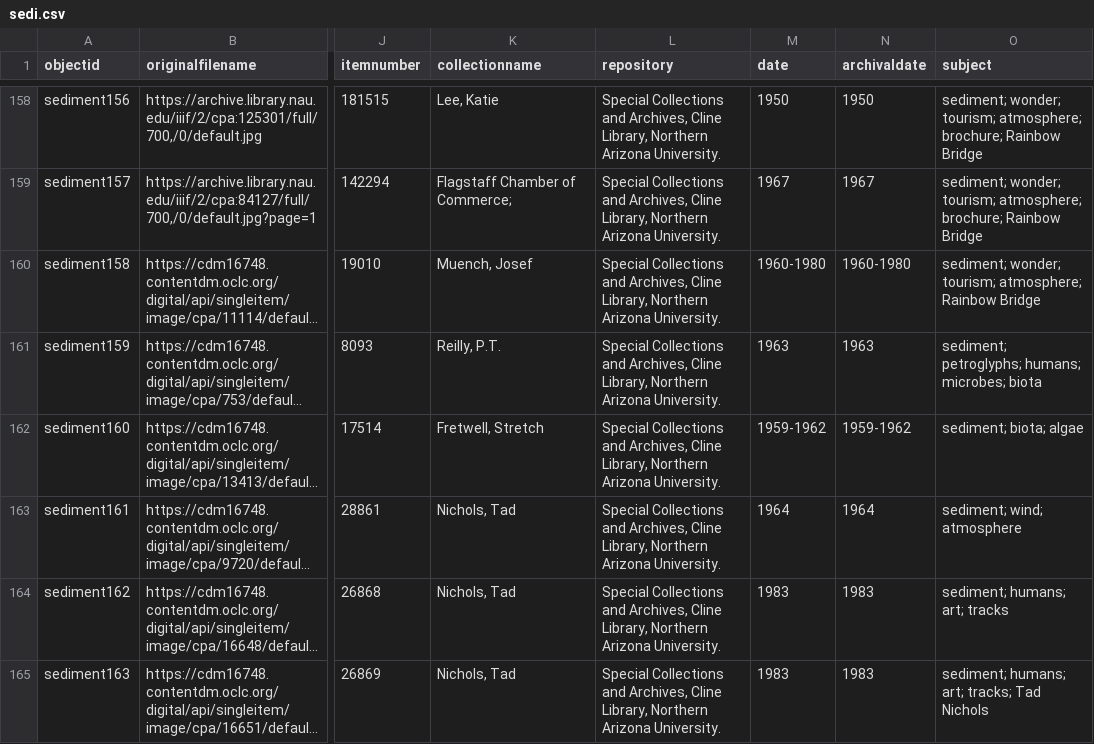
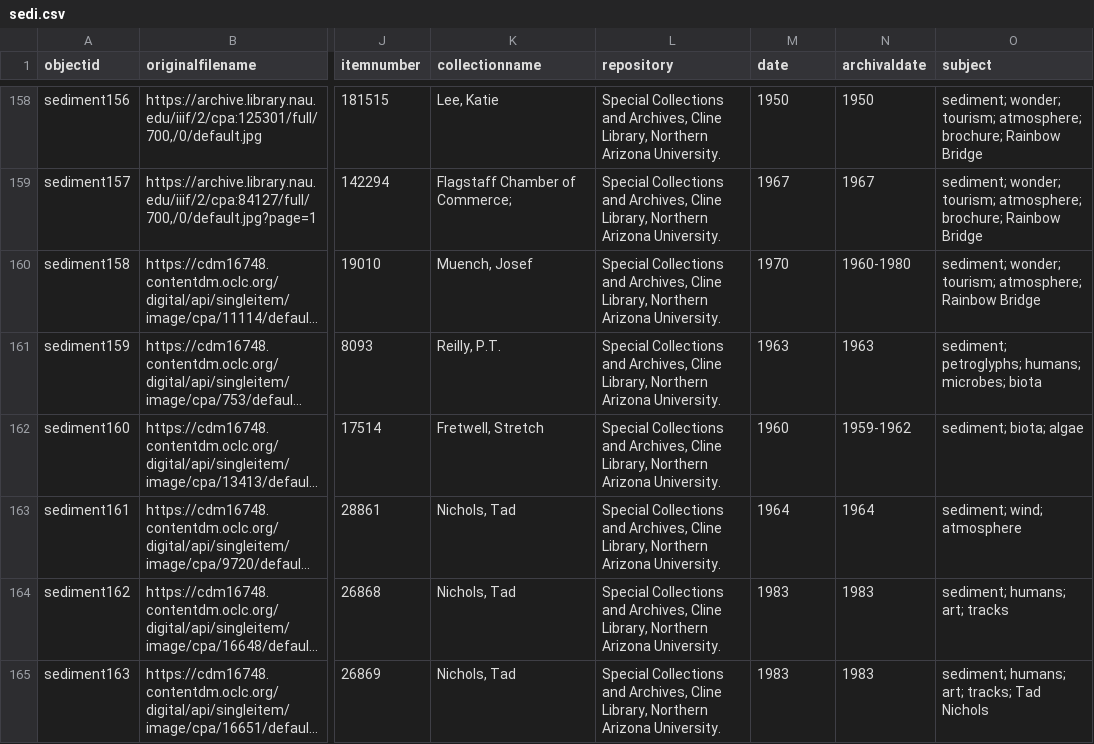
Before and after one commit to thecdil/sediment, a CSV file: _data/sedi.csv, drawn as a sheet; only a part is shown, gaps mark what is left out; long unchanged cells end in …; the diff covers the shown part only; the diff names each change by its address in the sheet, - before the commit and + after, or states it on an @@ line.

Commit message:
csv and object

```diff
--- a/_data/sedi.csv
+++ b/_data/sedi.csv
-M160 (date): 1960-1980
+M160 (date): 1970
-M162 (date): 1959-1962
+M162 (date): 1960
```
Also changed, not shown: 27 edited cells elsewhere in this file, 1 other file.
